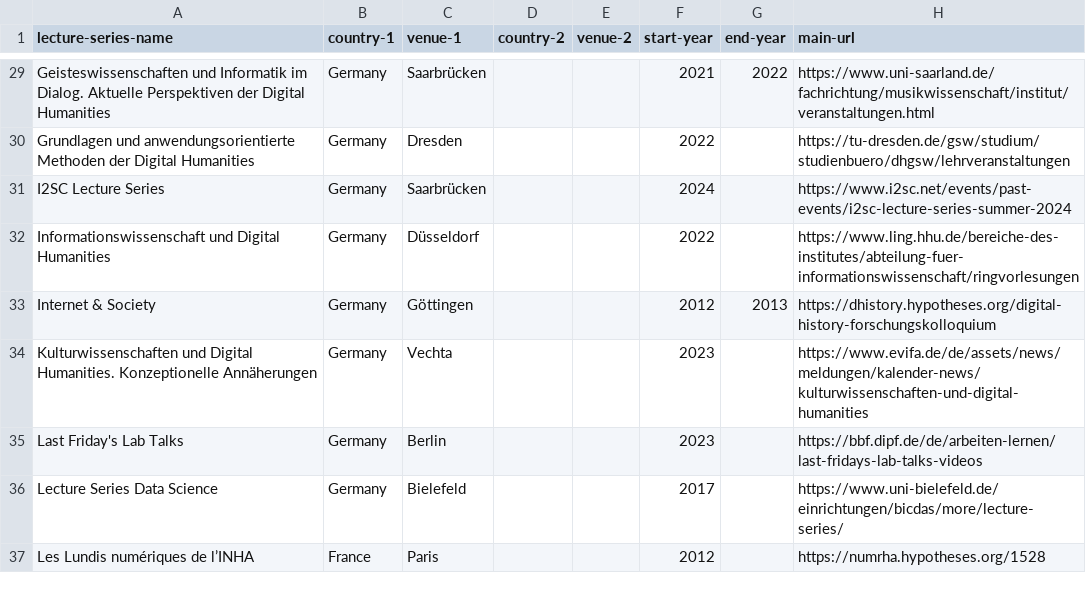
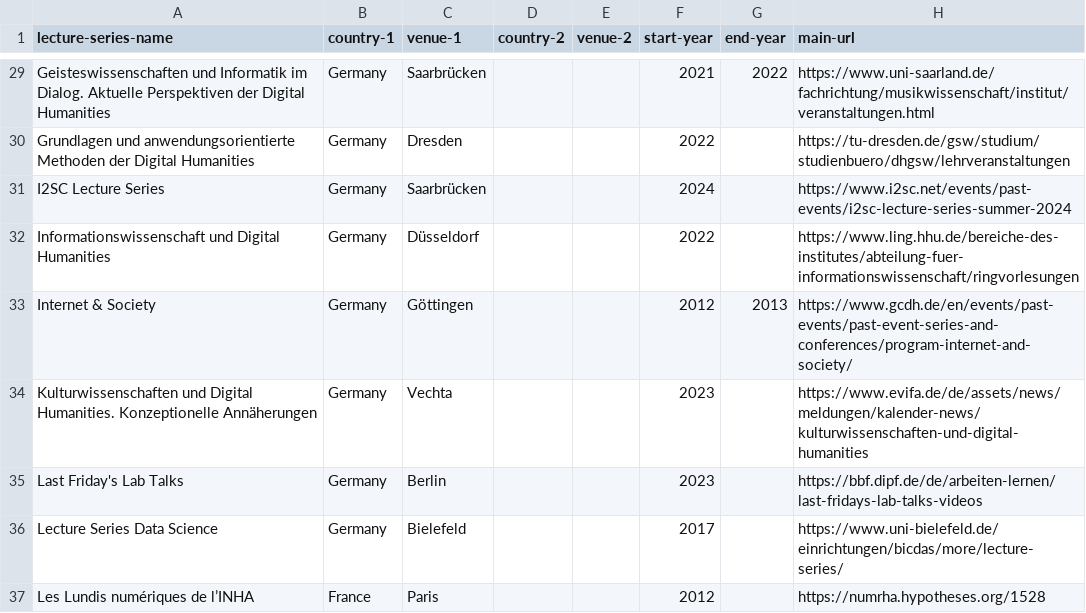
Before and after one commit to erre1998/lectures-that-link, a CSV file: all-lecture-series.csv, drawn as a sheet; only a part is shown, gaps mark what is left out.

Commit message:
Update all-lecture-series.csv

```diff
--- a/all-lecture-series.csv
+++ b/all-lecture-series.csv
@@ -32,3 +32,3 @@
 "Informationswissenschaft und Digital Humanities","Germany","Düsseldorf","","","2022","","https://www.ling.hhu.de/bereiche-des-institutes/abteilung-fuer-informationswissenschaft/ringvorlesungen"
-"Internet & Society","Germany","Göttingen","","","2012","2013","https://dhistory.hypotheses.org/digital-history-forschungskolloquium"
+"Internet & Society","Germany","Göttingen","","","2012","2013","https://www.gcdh.de/en/events/past-events/past-event-series-and-conferences/program-internet-and-society/"
 "Kulturwissenschaften und Digital Humanities. Konzeptionelle Annäherungen","Germany","Vechta","","","2023","","https://www.evifa.de/de/assets/news/meldungen/kalender-news/kulturwissenschaften-und-digital-humanities"
```
